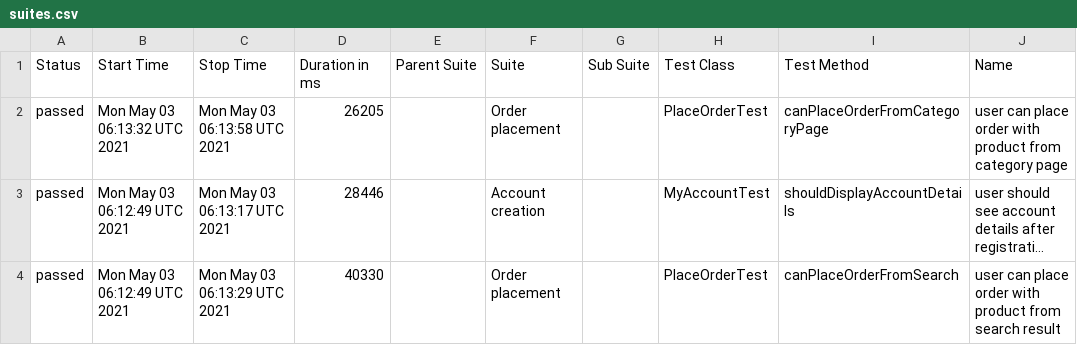
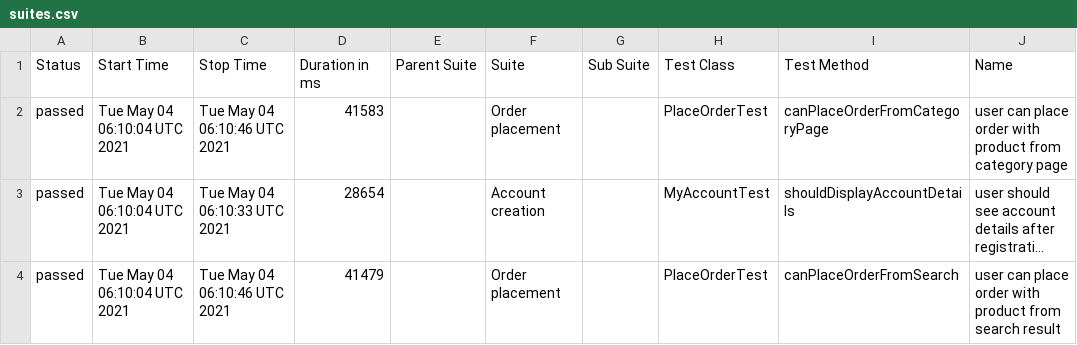
Before and after one commit to isandratskiy/automationpractice-github-actions-demo, a CSV file: data/suites.csv, drawn as a sheet; only a part is shown; long unchanged cells end in …; the diff names each change by its address in the sheet, - before the commit and + after, or states it on an @@ line.

```diff
--- a/data/suites.csv
+++ b/data/suites.csv
-B2 (Start Time): Mon May 03 06:13:32 UTC 2021
+B2 (Start Time): Tue May 04 06:10:04 UTC 2021
-C2 (Stop Time): Mon May 03 06:13:58 UTC 2021
+C2 (Stop Time): Tue May 04 06:10:46 UTC 2021
-D2 (Duration in ms): 26205
+D2 (Duration in ms): 41583
-B3:B4 (Start Time): Mon May 03 06:12:49 UTC 2021
+B3:B4 (Start Time): Tue May 04 06:10:04 UTC 2021
-C3 (Stop Time): Mon May 03 06:13:17 UTC 2021
+C3 (Stop Time): Tue May 04 06:10:33 UTC 2021
-D3 (Duration in ms): 28446
+D3 (Duration in ms): 28654
-C4 (Stop Time): Mon May 03 06:13:29 UTC 2021
+C4 (Stop Time): Tue May 04 06:10:46 UTC 2021
-D4 (Duration in ms): 40330
+D4 (Duration in ms): 41479
```
Also changed, not shown: 20 other files.
